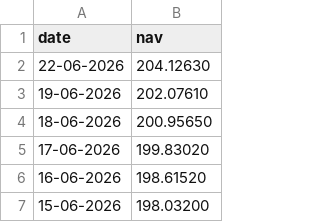
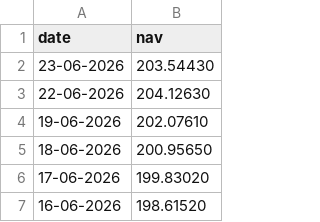
Before and after one commit to pujitha466/MutualFundAnalytics, a CSV file: data/raw/hdfc_top100.csv (was data/raw/HDFC_Top100_NAV.csv), drawn as a sheet; only a part is shown; the shorter side is filled out with more unchanged rows.

```diff
--- a/data/raw/HDFC_Top100_NAV.csv
+++ b/data/raw/hdfc_top100.csv
@@ -1,2 +1,3 @@
 date,nav
+23-06-2026,203.54430
 22-06-2026,204.12630
```
Also changed, not shown: data/raw/Axis_Bluechip.csv, data/raw/ICICI_Bluechip.csv, 31 other files.
